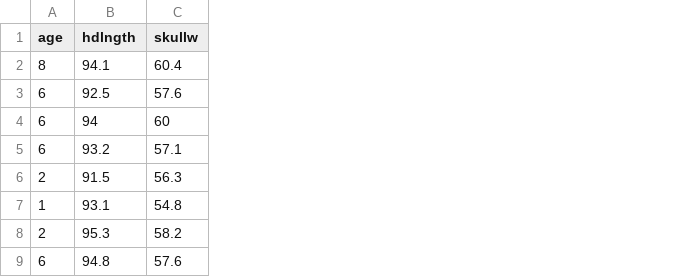
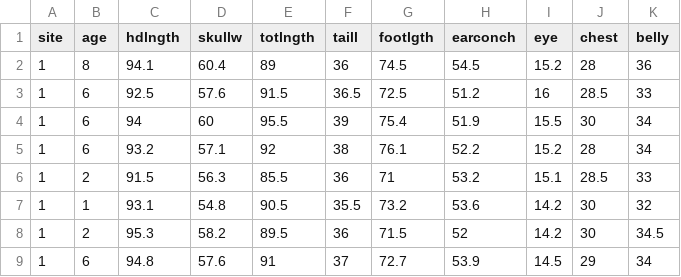
Before and after one commit to Dawid33/nn, a CSV file: possum.csv, drawn as a sheet; only a part is shown; the diff names each change by its address in the sheet, - before the commit and + after, or states it on an @@ line.

```diff
--- a/possum.csv
+++ b/possum.csv
+column A (site), rows 2-9: all 1
+column E (totlngth), rows 2-9: 89 | 91.5 | 95.5 | 92 | 85.5 | 90.5 | 89.5 | 91
+column F (taill), rows 2-9: 36 | 36.5 | 39 | 38 | 36 | 35.5 | 36 | 37
+column G (footlgth), rows 2-9: 74.5 | 72.5 | 75.4 | 76.1 | 71 | 73.2 | 71.5 | 72.7
+column H (earconch), rows 2-9: 54.5 | 51.2 | 51.9 | 52.2 | 53.2 | 53.6 | 52 | 53.9
+column I (eye), rows 2-9: 15.2 | 16 | 15.5 | 15.2 | 15.1 | 14.2 | 14.2 | 14.5
+column J (chest), rows 2-9: 28 | 28.5 | 30 | 28 | 28.5 | 30 | 30 | 29
+column K (belly), rows 2-9: 36 | 33 | 34 | 34 | 33 | 32 | 34.5 | 34
```
Also changed, not shown: 3 other files.
